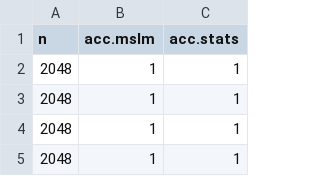
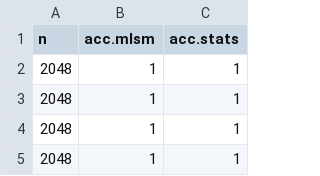
Before and after one commit to johneverettkoo/multilayer-rdpg, a CSV file: simulations/beta-classification/beta-classification-sim.csv, drawn as a sheet; only a part is shown.

```diff
--- a/simulations/beta-classification/beta-classification-sim.csv
+++ b/simulations/beta-classification/beta-classification-sim.csv
@@ -1,2 +1,2 @@
-n,acc.mslm,acc.stats
+n,acc.mlsm,acc.stats
 2048,1,1
```
Also changed, not shown: 15 other files.
